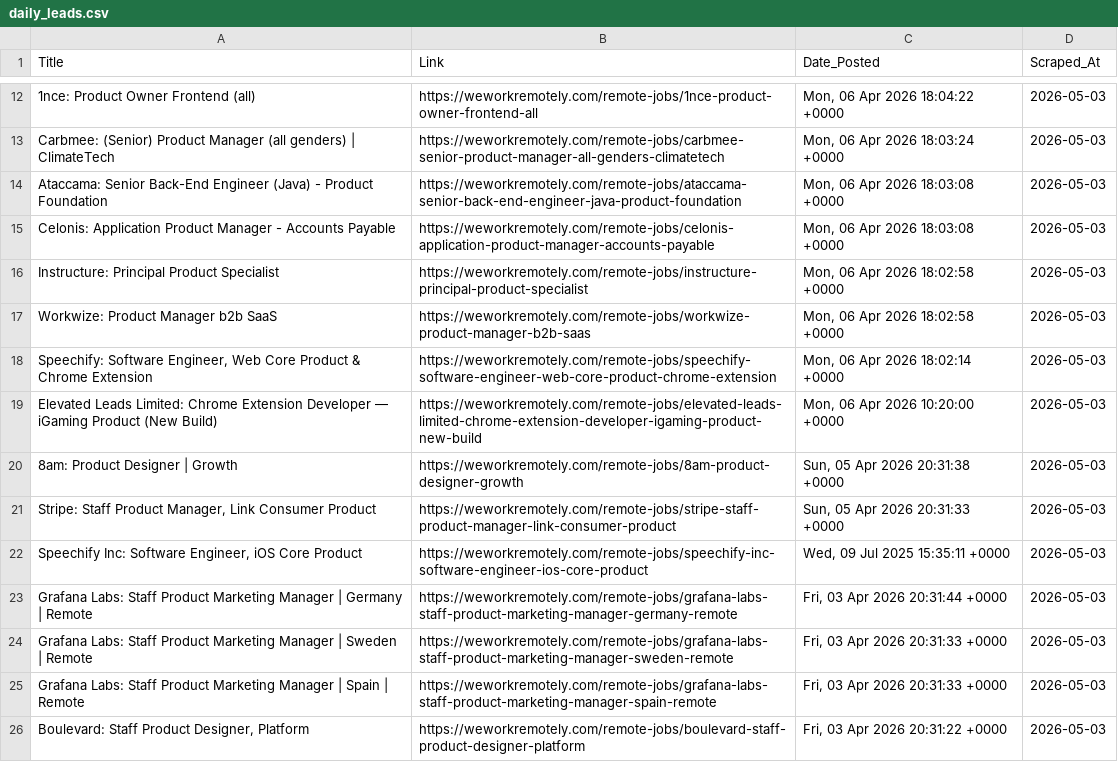
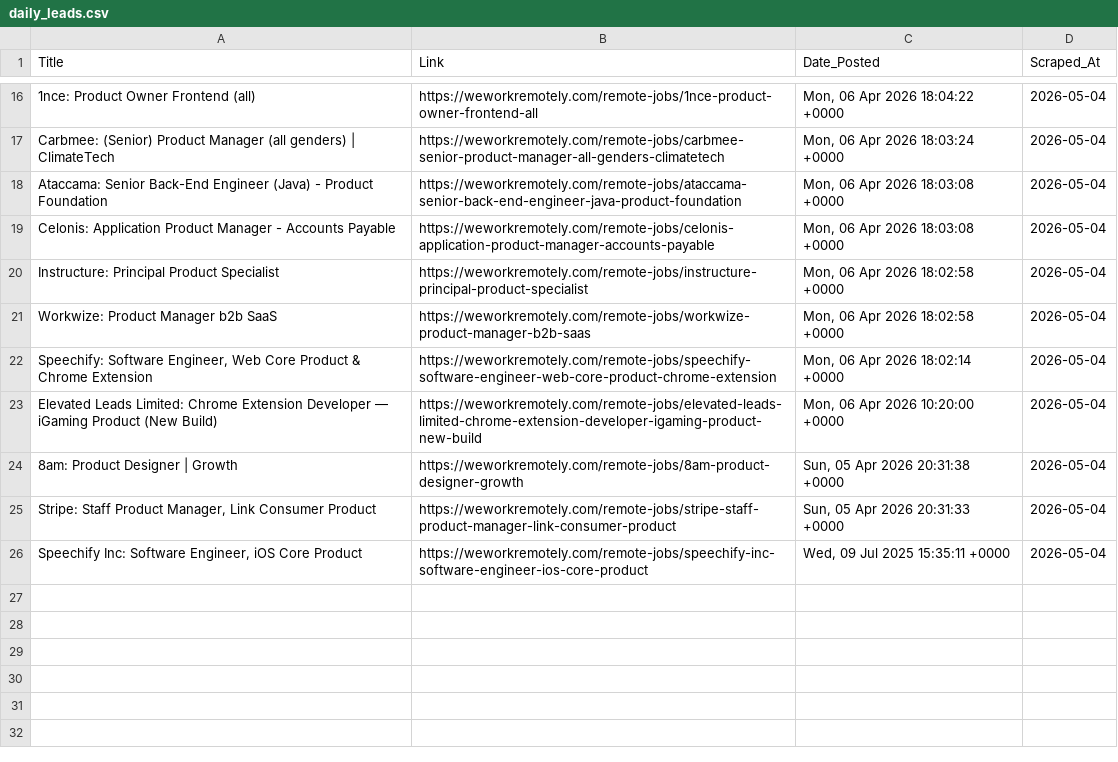
Before and after one commit to Aravindsetti77/data-goldmine, a CSV file: daily_leads.csv, drawn as a sheet; only a part is shown, gaps mark what is left out; removed rows and columns are numbered as before the commit, all else as after; the diff covers the shown part only; the diff names each change by its address in the sheet, - before the commit and + after, or states it on an @@ line.

```diff
--- a/daily_leads.csv
+++ b/daily_leads.csv
-D16:D26 (Scraped_At): 2026-05-03
+D16:D26 (Scraped_At): 2026-05-04
-row 23: Grafana Labs: Staff Product Marketing Manager | Germany | Remote | https://weworkremotely.com/remote-jobs/grafana-labs-staff-product-marketing-manager-germany-remote | Fri, 03 Apr 2026 20:31:44 +0000 | 2026-05-03
-row 24: Grafana Labs: Staff Product Marketing Manager | Sweden | Remote | https://weworkremotely.com/remote-jobs/grafana-labs-staff-product-marketing-manager-sweden-remote | Fri, 03 Apr 2026 20:31:33 +0000 | 2026-05-03
-row 25: Grafana Labs: Staff Product Marketing Manager | Spain | Remote | https://weworkremotely.com/remote-jobs/grafana-labs-staff-product-marketing-manager-spain-remote | Fri, 03 Apr 2026 20:31:33 +0000 | 2026-05-03
-row 26: Boulevard: Staff Product Designer, Platform | https://weworkremotely.com/remote-jobs/boulevard-staff-product-designer-platform | Fri, 03 Apr 2026 20:31:22 +0000 | 2026-05-03
```
Also changed, not shown: 4 added rows and 10 edited cells elsewhere in this file.
